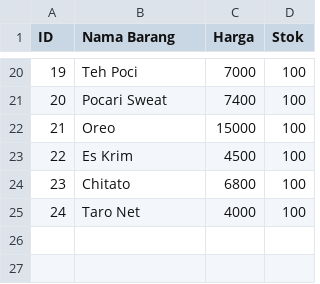
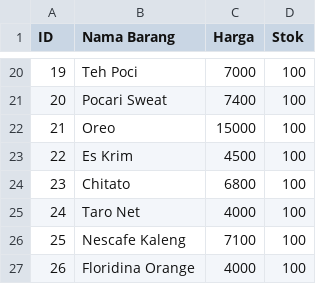
Before and after one commit to mbsaloka/Shop-Transaction-and-Database-System, a CSV file: mini-database-c/database/db_item.csv, drawn as a sheet; only a part is shown, gaps mark what is left out; the diff names each change by its address in the sheet, - before the commit and + after, or states it on an @@ line.

```diff
--- a/mini-database-c/database/db_item.csv
+++ b/mini-database-c/database/db_item.csv
+row 26: 25 | Nescafe Kaleng | 7100 | 100
+row 27: 26 | Floridina Orange | 4000 | 100
```
Also changed, not shown: mini-database-c/database/db_member.csv, 11 other files.
